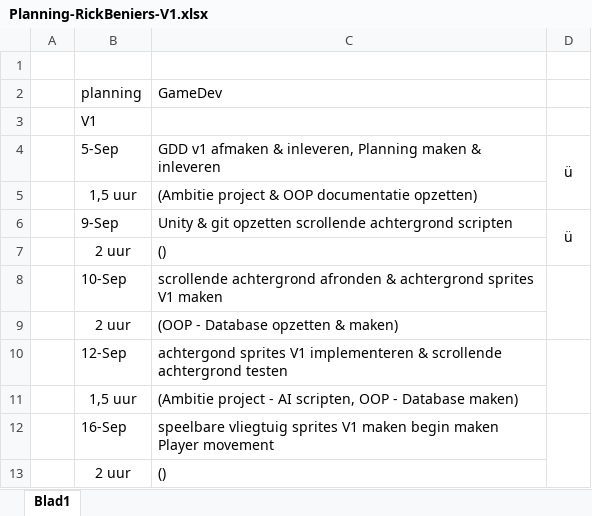
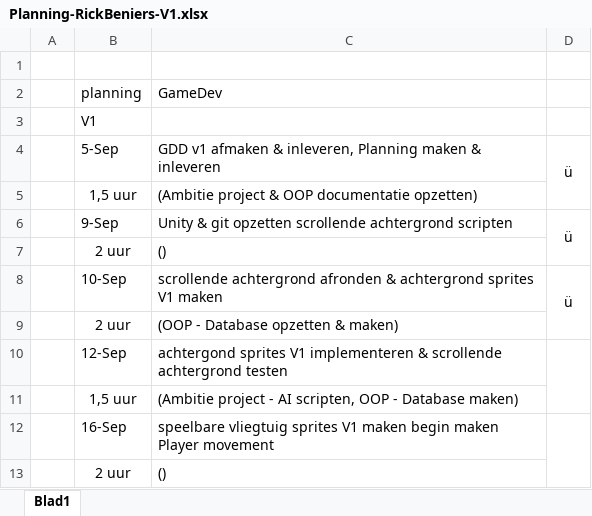
Before and after one commit to RickBeniers/2DTopDownScrollingShooter, an Excel workbook: Documentatie/Planning-RickBeniers-V1.xlsx, sheet Blad1, drawn as a sheet; only a part is shown; values as stored, in another font and other column widths than the file's, no borders; the diff names each change by its address in the sheet, - before the commit and + after, or states it on an @@ line.

```diff
--- a/Documentatie/Planning-RickBeniers-V1.xlsx (sheet Blad1)
+++ b/Documentatie/Planning-RickBeniers-V1.xlsx (sheet Blad1)
-D8: (empty)
+D8: ü
```
Also changed, not shown: 25 other files.
